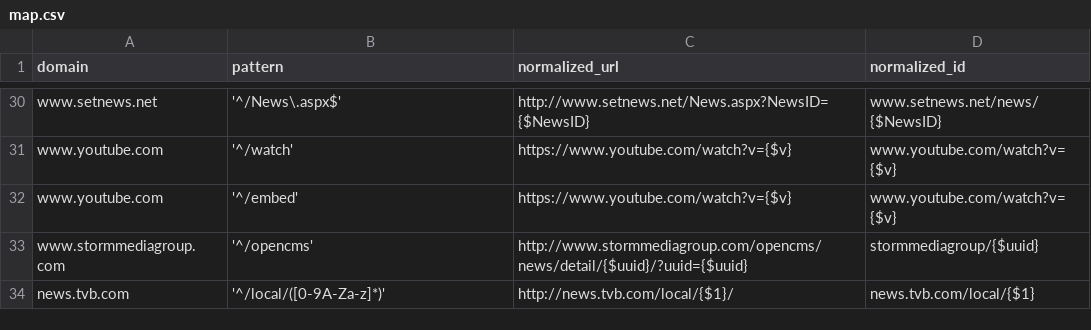
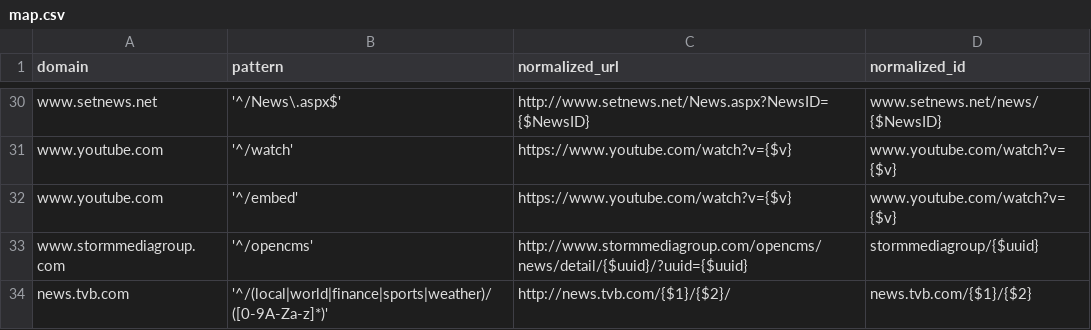
Before and after one commit to yookoala/newsdiffHK, a CSV file: webdata/stdlibs/url-normalizer.js/map.csv, drawn as a sheet; only a part is shown, gaps mark what is left out.

Commit message:
TVB Add: local, world, finance, sports, weather

```diff
--- a/webdata/stdlibs/url-normalizer.js/map.csv
+++ b/webdata/stdlibs/url-normalizer.js/map.csv
@@ -33,2 +33,2 @@ www.youtube.com,'^/embed',https://www.youtube.com/watch?v={$v},www.youtube.com/w
 www.stormmediagroup.com,'^/opencms',http://www.stormmediagroup.com/opencms/news/detail/{$uuid}/?uuid={$uuid},stormmediagroup/{$uuid}
-news.tvb.com,'^/local/([0-9A-Za-z]*)',http://news.tvb.com/local/{$1}/,news.tvb.com/local/{$1}
+news.tvb.com,'^/(local|world|finance|sports|weather)/([0-9A-Za-z]*)',http://news.tvb.com/{$1}/{$2}/,news.tvb.com/{$1}/{$2}
```
Also changed, not shown: 2 other files.
